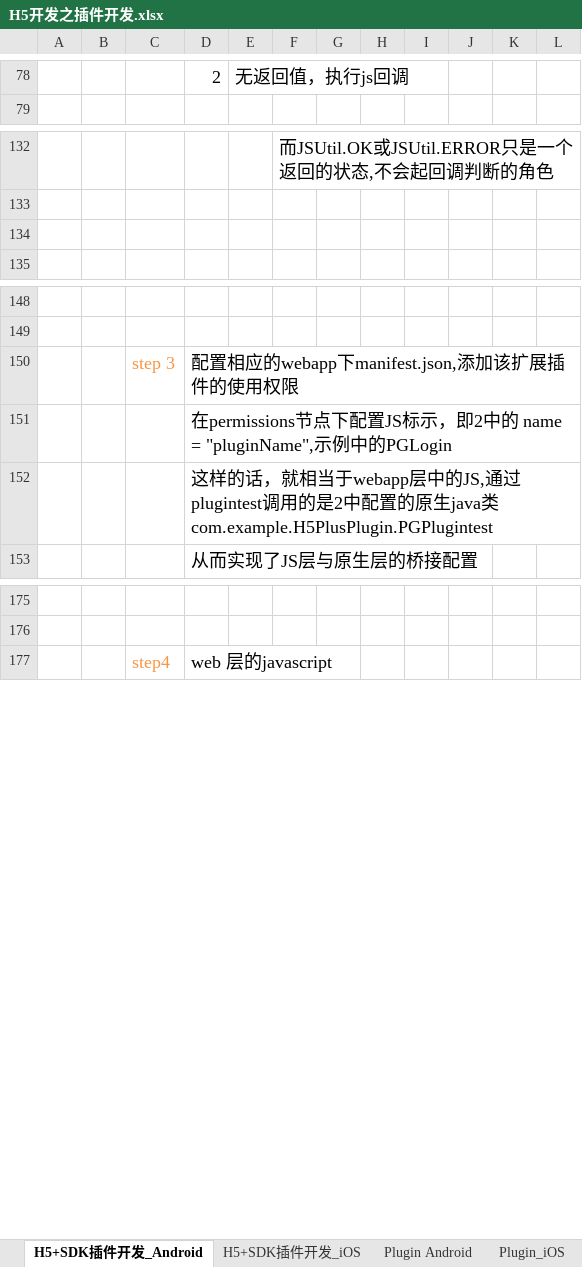
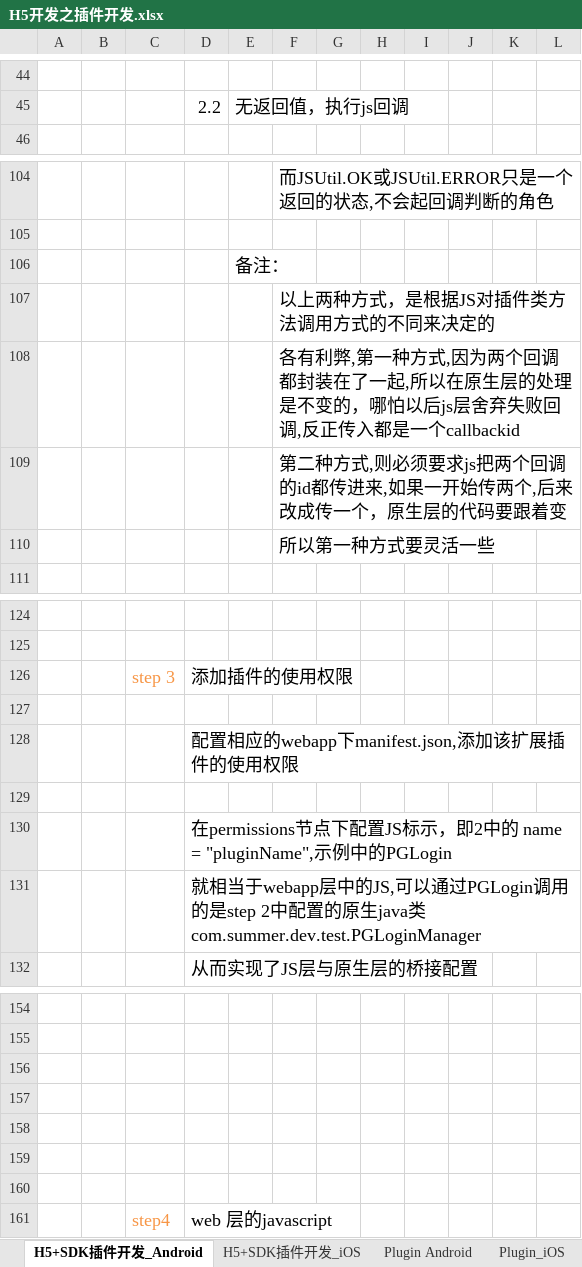
Before and after one commit to sokasyn/KnowledgeSet, an Excel workbook: Document/Plugin/H5开发之插件开发.xlsx, sheet H5+SDK插件开发_Android, drawn as a sheet; only a part is shown, gaps mark what is left out; values as stored, in another font and other column widths than the file's, no borders; charts and pictures not drawn; addresses are those after the commit; the diff covers the shown part only; the diff names each change by its address in the sheet, - before the commit and + after, or states it on an @@ line.

Commit message:
插件HTML,JS,Android,iOS,文档完成

```diff
--- a/Document/Plugin/H5开发之插件开发.xlsx (sheet H5+SDK插件开发_Android)
+++ b/Document/Plugin/H5开发之插件开发.xlsx (sheet H5+SDK插件开发_Android)
-row 44:  |  |  | 2 | 无返回值，执行js回调
+row 44: (empty)
+row 45:  |  |  | 2.2 | 无返回值，执行js回调
-E106: (empty)
+E106: 备注：
+row 107:  |  |  |  |  | 以上两种方式，是根据JS对插件类方法调用方式的不同来决定的
+row 108:  |  |  |  |  | 各有利弊,第一种方式,因为两个回调都封装在了一起,所以在原生层的处理是不变的，哪怕以后js层舍弃失败回调,反正传入都是一个callbackid
+row 109:  |  |  |  |  | 第二种方式,则必须要求js把两个回调的id都传进来,如果一开始传两个,后来改成传一个，原生层的代码要跟着变
+row 110:  |  |  |  |  | 所以第一种方式要灵活一些
-D126: 配置相应的webapp下manifest.json,添加该扩展插件的使用权限
+D126: 添加插件的使用权限
+row 127: (empty)
+row 128:  |  |  | 配置相应的webapp下manifest.json,添加该扩展插件的使用权限
+row 129: (empty)
-D131: 这样的话，就相当于webapp层中的JS,通过plugintest调用的是2中配置的原生java类com.example.H5PlusPlugin.PGPlugintest
+D131: 就相当于webapp层中的JS,可以通过PGLogin调用的是step 2中配置的原生java类com.summer.dev.test.PGLoginManager
+row 156: (empty)
+row 157: (empty)
+row 158: (empty)
+row 159: (empty)
+row 160: (empty)
```
Also changed, not shown: 18 added rows, 47 removed rows, 1 moved row, 11 edited cells and cell formats elsewhere in this sheet, sheet Plugin_iOS, sheet H5+SDK插件开发_iOS, sheet Plugin_HTML, sheet Plugin Javascript, sheet Plugin Android, other sheet tabs, charts or pictures, 6 other files.
